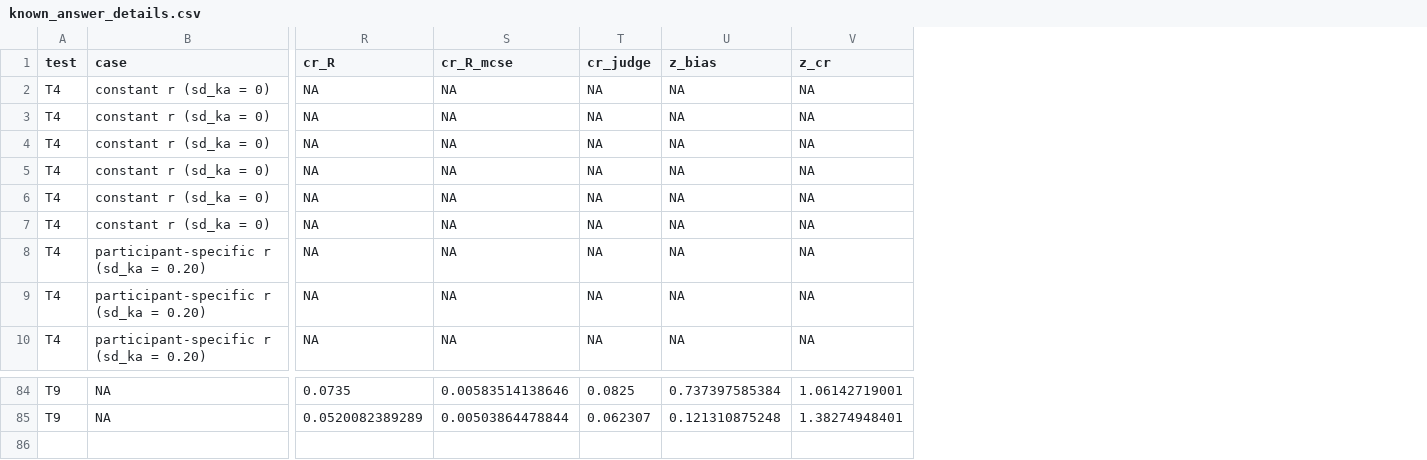
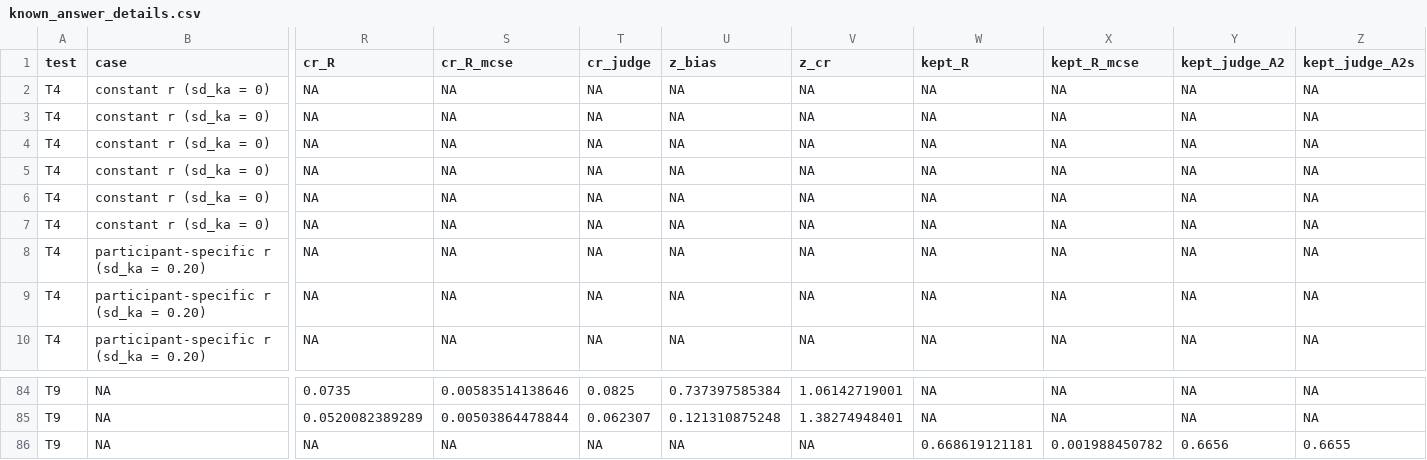
Before and after one commit to patrickiben/biometrics-ai-portfolio, a CSV file: sim_lifecycle/carryover_oc/out/known_answer_details.csv, drawn as a sheet; only a part is shown, gaps mark what is left out; rows hold the shown columns only; the diff names each change by its address in the sheet, - before the commit and + after, or states it on an @@ line.

```diff
--- a/sim_lifecycle/carryover_oc/out/known_answer_details.csv
+++ b/sim_lifecycle/carryover_oc/out/known_answer_details.csv
+column W (kept_R), rows 2-10: all NA; rows 84-85: NA | NA
+column X (kept_R_mcse), rows 2-10: all NA; rows 84-85: NA | NA
+column Y (kept_judge_A2), rows 2-10: all NA; rows 84-85: NA | NA
+column Z (kept_judge_A2s), rows 2-10: all NA; rows 84-85: NA | NA
+row 86: T9 | NA | NA | NA | NA | NA | NA | 0.668619121181 | 0.001988450782 | 0.6656 | 0.6655
```
Also changed, not shown: sim_lifecycle/carryover_oc/out/known_answer_checks.csv, 1 other file.
